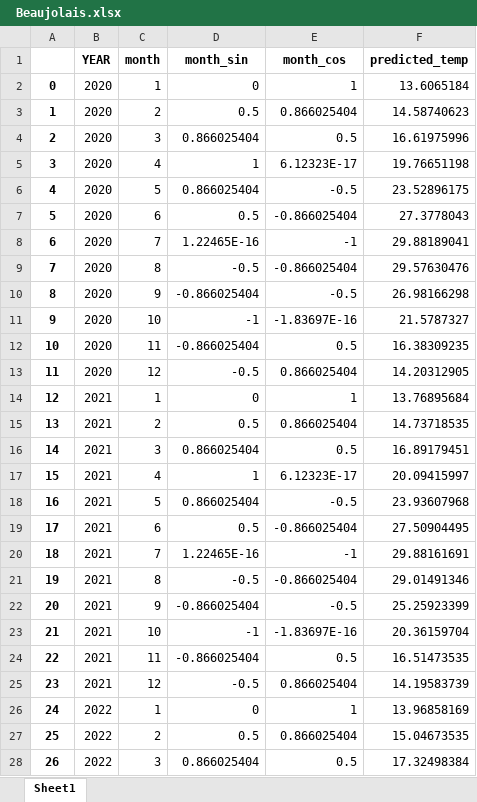
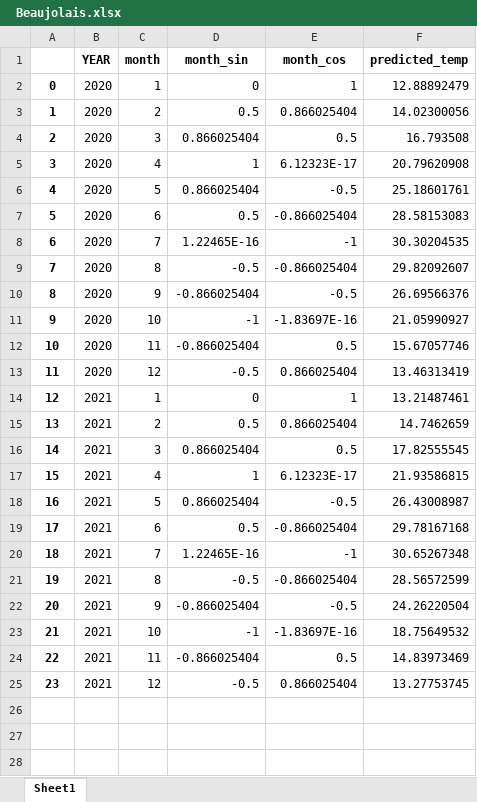
Before and after one commit to julietblack/Thesis-, an Excel workbook: FrancePredictions/ Beaujolais.xlsx, sheet Sheet1, drawn as a sheet; only a part is shown; values as stored, in another font and other column widths than the file's, no borders; the diff covers the shown part only; the diff names each change by its address in the sheet, - before the commit and + after, or states it on an @@ line.

```diff
--- a/FrancePredictions/ Beaujolais.xlsx (sheet Sheet1)
+++ b/FrancePredictions/ Beaujolais.xlsx (sheet Sheet1)
-F2 (predicted_temp): 13.6065184
+F2 (predicted_temp): 12.88892479
-F3 (predicted_temp): 14.58740623
+F3 (predicted_temp): 14.02300056
-F4 (predicted_temp): 16.61975996
+F4 (predicted_temp): 16.793508
-F5 (predicted_temp): 19.76651198
+F5 (predicted_temp): 20.79620908
-F6 (predicted_temp): 23.52896175
+F6 (predicted_temp): 25.18601761
-F7 (predicted_temp): 27.3778043
+F7 (predicted_temp): 28.58153083
-F8 (predicted_temp): 29.88189041
+F8 (predicted_temp): 30.30204535
-F9 (predicted_temp): 29.57630476
+F9 (predicted_temp): 29.82092607
-F10 (predicted_temp): 26.98166298
+F10 (predicted_temp): 26.69566376
-F11 (predicted_temp): 21.5787327
+F11 (predicted_temp): 21.05990927
-F12 (predicted_temp): 16.38309235
+F12 (predicted_temp): 15.67057746
-F13 (predicted_temp): 14.20312905
+F13 (predicted_temp): 13.46313419
-F14 (predicted_temp): 13.76895684
+F14 (predicted_temp): 13.21487461
-F15 (predicted_temp): 14.73718535
+F15 (predicted_temp): 14.7462659
-F16 (predicted_temp): 16.89179451
+F16 (predicted_temp): 17.82555545
-F17 (predicted_temp): 20.09415997
+F17 (predicted_temp): 21.93586815
-F18 (predicted_temp): 23.93607968
+F18 (predicted_temp): 26.43008987
-F19 (predicted_temp): 27.50904495
+F19 (predicted_temp): 29.78167168
-F20 (predicted_temp): 29.88161691
+F20 (predicted_temp): 30.65267348
-F21 (predicted_temp): 29.01491346
+F21 (predicted_temp): 28.56572599
-F22 (predicted_temp): 25.25923399
+F22 (predicted_temp): 24.26220504
-F23 (predicted_temp): 20.36159704
+F23 (predicted_temp): 18.75649532
-F24 (predicted_temp): 16.51473535
+F24 (predicted_temp): 14.83973469
-F25 (predicted_temp): 14.19583739
+F25 (predicted_temp): 13.27753745
-row 26: 24 | 2022 | 1 | 0 | 1 | 13.96858169
-row 27: 25 | 2022 | 2 | 0.5 | 0.866025404 | 15.04673535
-row 28: 26 | 2022 | 3 | 0.866025404 | 0.5 | 17.32498384
```
Also changed, not shown: 105 removed rows elsewhere in this sheet, FrancePredictions/ Bandol.xlsx, 9 other files.
